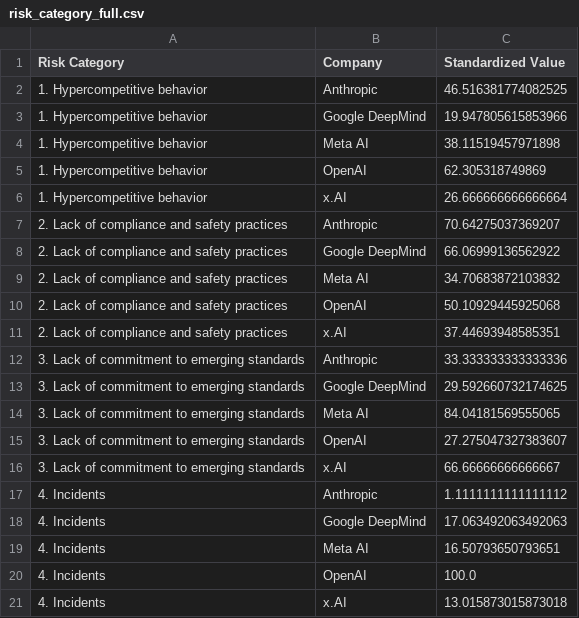
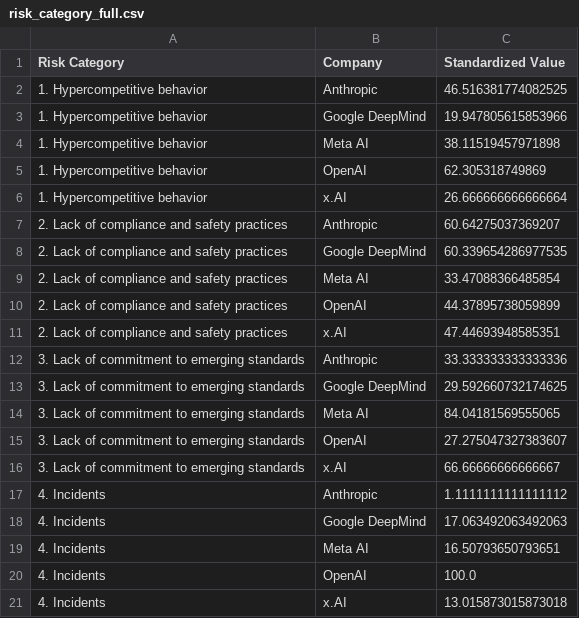
Before and after one commit to madegde/airisk-dashboard, a CSV file: data/risk_category_full.csv, drawn as a sheet; the diff names each change by its address in the sheet, - before the commit and + after, or states it on an @@ line.

```diff
--- a/data/risk_category_full.csv
+++ b/data/risk_category_full.csv
-C7 (Standardized Value): 70.64275037369207
+C7 (Standardized Value): 60.64275037369207
-C8 (Standardized Value): 66.06999136562922
+C8 (Standardized Value): 60.339654286977535
-C9 (Standardized Value): 34.70683872103832
+C9 (Standardized Value): 33.47088366485854
-C10 (Standardized Value): 50.10929445925068
+C10 (Standardized Value): 44.37895738059899
-C11 (Standardized Value): 37.44693948585351
+C11 (Standardized Value): 47.44693948585351
```
Also changed, not shown: data/risk_category_rank.csv, data/risk_category_std.csv, 7 other files.
